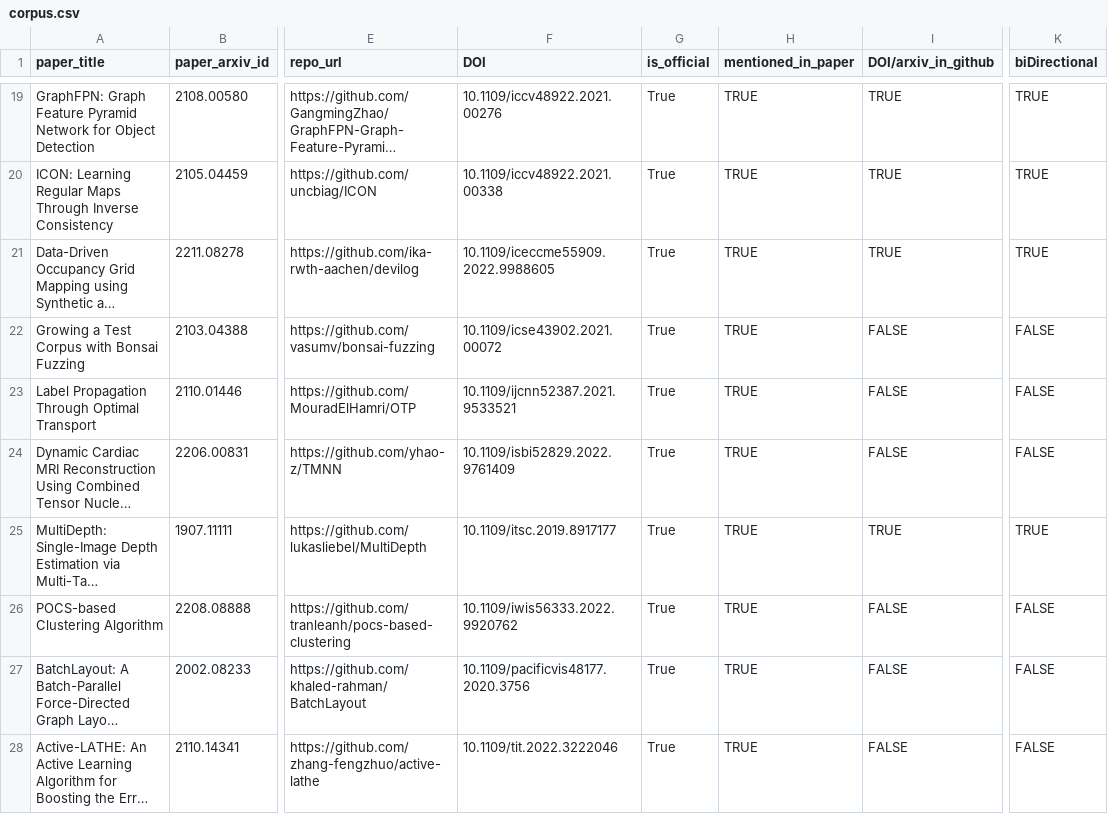
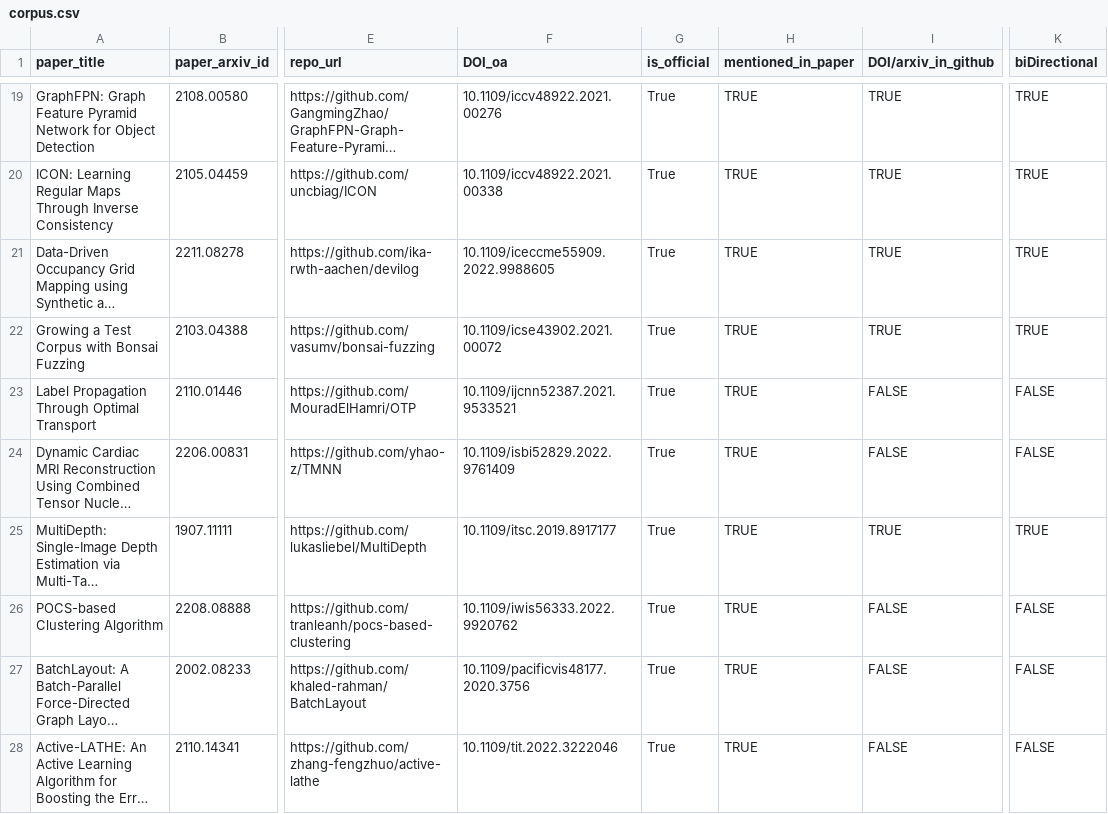
Before and after one commit to Str3am786/SSKG, a CSV file: src/SSKG/prediction/corpus.csv, drawn as a sheet; only a part is shown, gaps mark what is left out; long unchanged cells end in …; the diff names each change by its address in the sheet, - before the commit and + after, or states it on an @@ line.

Commit message:
pdf title, extraction, tests, assesment and processed

```diff
--- a/src/SSKG/prediction/corpus.csv
+++ b/src/SSKG/prediction/corpus.csv
-F1: DOI
+F1: DOI_oa
-I22 (DOI/arxiv_in_github): FALSE
+I22 (DOI/arxiv_in_github): TRUE
-K22 (biDirectional): FALSE
+K22 (biDirectional): TRUE
```
Also changed, not shown: 21 other files.
